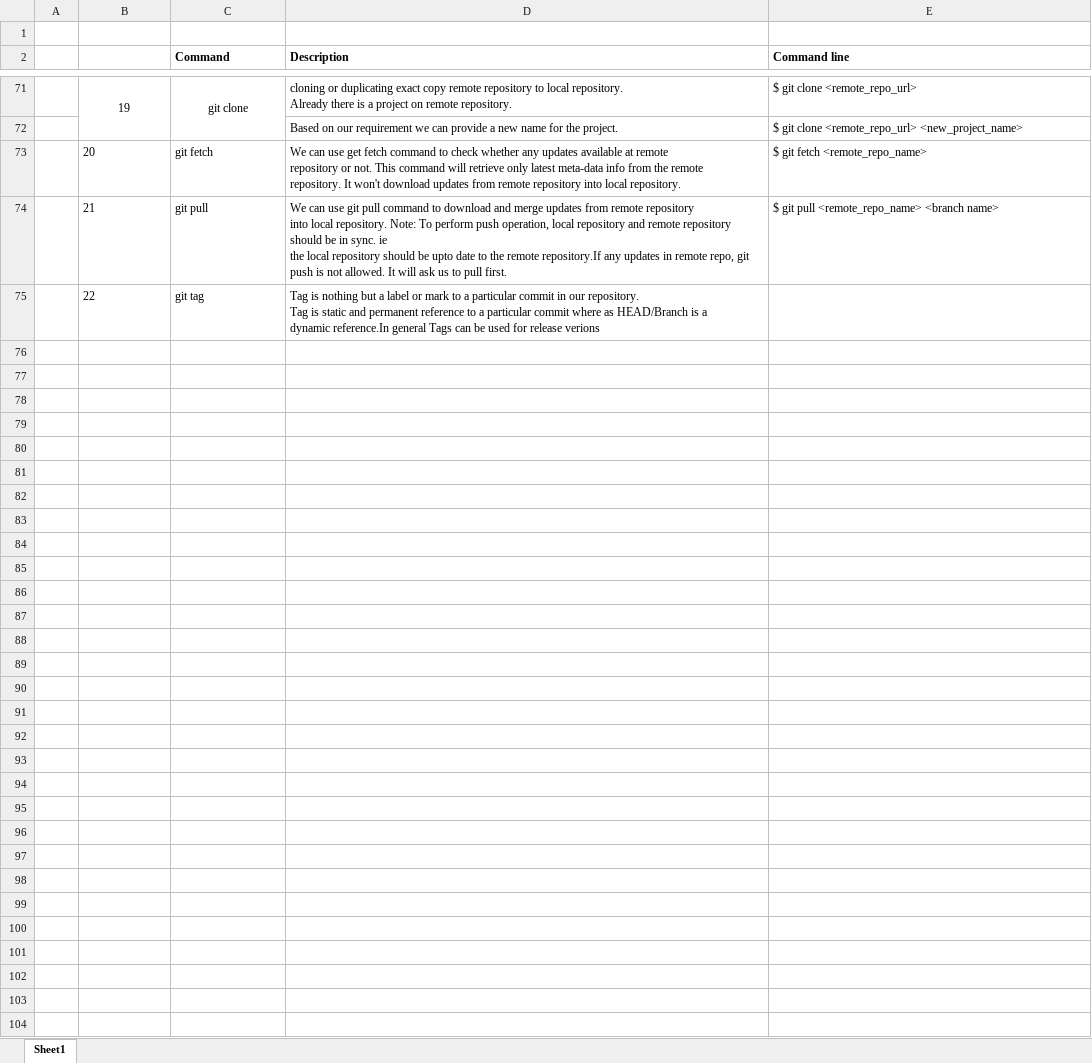
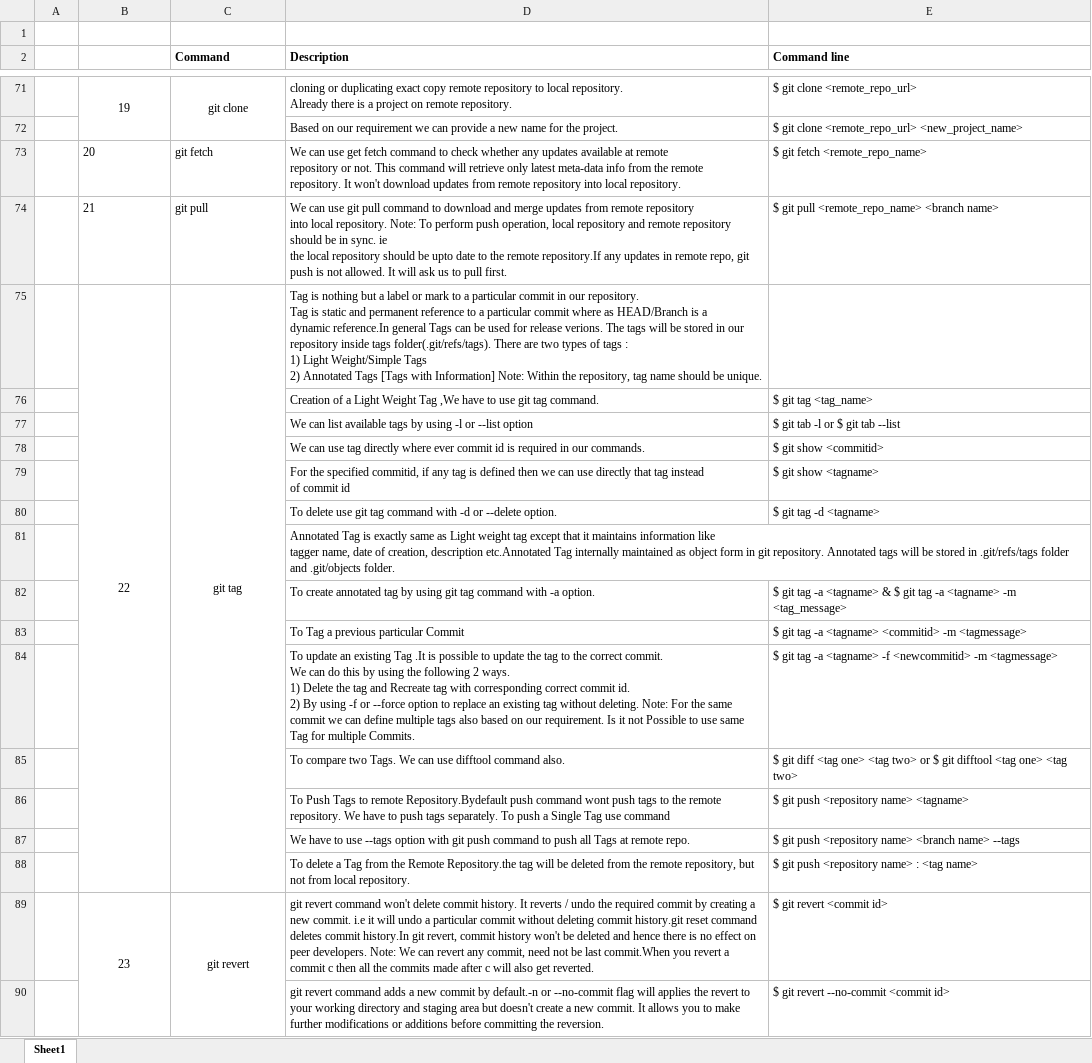
Before and after one commit to bhushanlgit/Notes, an Excel workbook: Git Commands.xlsx, sheet Sheet1, drawn as a sheet; only a part is shown, gaps mark what is left out; values as stored, in another font and other column widths than the file's, no borders; ↵ is a line break in a cell; the diff names each change by its address in the sheet, - before the commit and + after, or states it on an @@ line.

Commit message:
Git commnad file commit 5th

```diff
--- a/Git Commands.xlsx (sheet Sheet1)
+++ b/Git Commands.xlsx (sheet Sheet1)
-B75:C75 alignment: left
+B75:C75 alignment: center
+B75:B88 merged
+C75:C88 merged
-D75 (Description): …for release verions
+D75 (Description): …for release verions. The tags will be stored in our repository inside tags folder(.git/refs/tags). There are two types of tags : ↵ 1) Light Weight/Simple Tags ↵ 2) Annotated Tags [Tags with Information] Note: Within the repository, tag name should be unique.
+row 76:  |  |  | Creation of a Light Weight Tag ,We have to use git tag command. | $ git tag <tag_name>
+row 77:  |  |  | We can list available tags by using -l or --list option | $ git tab -l or $ git tab --list
+row 78:  |  |  | We can use tag directly where ever commit id is required in our commands. | $ git show <commitid>
+row 79:  |  |  | For the specified commitid, if any tag is defined then we can use directly that tag instead ↵ of commit id | $ git show <tagname>
+row 80:  |  |  | To delete use git tag command with -d or --delete option. | $ git tag -d <tagname>
+row 81:  |  |  | Annotated Tag is exactly same as Light weight tag except that it maintains information like ↵ tagger name, date of creation, description etc.Annotated Tag internally maintained as object form in git repository. Annotated tags will be stored in .git/refs/tags folder and .git/objects folder.
+row 82:  |  |  | To create annotated tag by using git tag command with -a option. | $ git tag -a <tagname> & $ git tag -a <tagname> -m <tag_message>
+row 83:  |  |  | To Tag a previous particular Commit | $ git tag -a <tagname> <commitid> -m <tagmessage>
+row 84:  |  |  | To update an existing Tag .It is possible to update the tag to the correct commit. ↵ We can do this by using the following 2 ways. ↵ 1) Delete the tag and Recreate tag with corresponding correct commit id. ↵ 2) By using -f or --force option to replace an existing tag without deleting. Note: For the same commit we can define multiple tags also based on our requirement. Is it not Possible to use same Tag for multiple Commits. | $ git tag -a <tagname> -f <newcommitid> -m <tagmessage>
+row 85:  |  |  | To compare two Tags. We can use difftool command also. | $ git diff <tag one> <tag two> or $ git difftool <tag one> <tag two>
+row 86:  |  |  | To Push Tags to remote Repository.Bydefault push command wont push tags to the remote repository. We have to push tags separately. To push a Single Tag use command | $ git push <repository name> <tagname>
+row 87:  |  |  | We have to use --tags option with git push command to push all Tags at remote repo. | $ git push <repository name> <branch name> --tags
+row 88:  |  |  | To delete a Tag from the Remote Repository.the tag will be deleted from the remote repository, but not from local repository. | $ git push <repository name> : <tag name>
+row 89:  | 23 | git revert | git revert command won't delete commit history. It reverts / undo the required commit by creating a new commit. i.e it will undo a particular commit without deleting commit history.git reset command deletes commit history.In git revert, commit history won't be deleted and hence there is no effect on peer developers. Note: We can revert any commit, need not be last commit.When you revert a commit c then all the commits made after c will also get reverted. | $ git revert <commit id>
+row 90:  |  |  | git revert command adds a new commit by default.-n or --no-commit flag will applies the revert to your working directory and staging area but doesn't create a new commit. It allows you to make further modifications or additions before committing the reversion. | $ git revert --no-commit <commit id>
```
